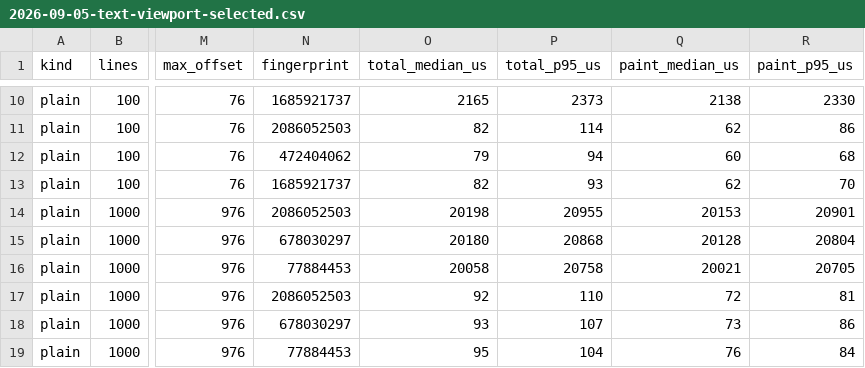
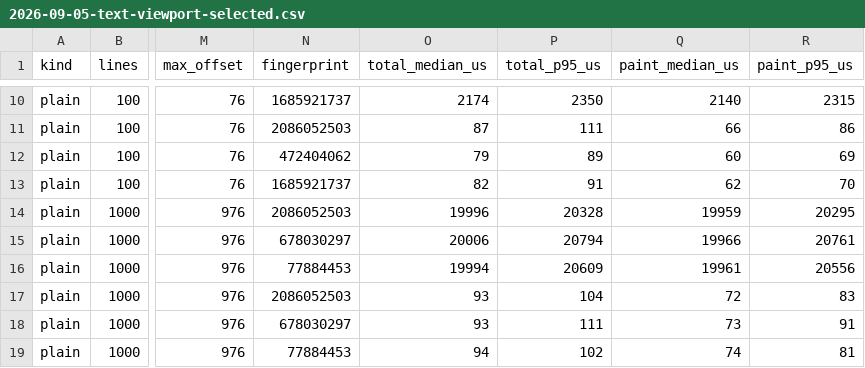
Before and after one commit to danReynolds/fleury, a CSV file: docs/audits/evidence/2026-09-05-text-viewport-selected.csv, drawn as a sheet; only a part is shown, gaps mark what is left out; the diff covers the shown part only; the diff names each change by its address in the sheet, - before the commit and + after, or states it on an @@ line.

```diff
--- a/docs/audits/evidence/2026-09-05-text-viewport-selected.csv
+++ b/docs/audits/evidence/2026-09-05-text-viewport-selected.csv
-O10 (total_median_us): 2165
+O10 (total_median_us): 2174
-P10 (total_p95_us): 2373
+P10 (total_p95_us): 2350
-Q10 (paint_median_us): 2138
+Q10 (paint_median_us): 2140
-R10 (paint_p95_us): 2330
+R10 (paint_p95_us): 2315
-O11 (total_median_us): 82
+O11 (total_median_us): 87
-P11 (total_p95_us): 114
+P11 (total_p95_us): 111
-Q11 (paint_median_us): 62
+Q11 (paint_median_us): 66
-P12 (total_p95_us): 94
+P12 (total_p95_us): 89
-R12 (paint_p95_us): 68
+R12 (paint_p95_us): 69
-P13 (total_p95_us): 93
+P13 (total_p95_us): 91
-O14 (total_median_us): 20198
+O14 (total_median_us): 19996
-P14 (total_p95_us): 20955
+P14 (total_p95_us): 20328
-Q14 (paint_median_us): 20153
+Q14 (paint_median_us): 19959
-R14 (paint_p95_us): 20901
+R14 (paint_p95_us): 20295
-O15 (total_median_us): 20180
+O15 (total_median_us): 20006
-P15 (total_p95_us): 20868
+P15 (total_p95_us): 20794
-Q15 (paint_median_us): 20128
+Q15 (paint_median_us): 19966
-R15 (paint_p95_us): 20804
+R15 (paint_p95_us): 20761
-O16 (total_median_us): 20058
+O16 (total_median_us): 19994
-P16 (total_p95_us): 20758
+P16 (total_p95_us): 20609
-Q16 (paint_median_us): 20021
+Q16 (paint_median_us): 19961
-R16 (paint_p95_us): 20705
+R16 (paint_p95_us): 20556
-O17 (total_median_us): 92
+O17 (total_median_us): 93
-P17 (total_p95_us): 110
+P17 (total_p95_us): 104
-R17 (paint_p95_us): 81
+R17 (paint_p95_us): 83
-P18 (total_p95_us): 107
+P18 (total_p95_us): 111
-R18 (paint_p95_us): 86
+R18 (paint_p95_us): 91
-O19 (total_median_us): 95
+O19 (total_median_us): 94
-P19 (total_p95_us): 104
+P19 (total_p95_us): 102
-Q19 (paint_median_us): 76
+Q19 (paint_median_us): 74
-R19 (paint_p95_us): 84
+R19 (paint_p95_us): 81
```
Also changed, not shown: 136 edited cells elsewhere in this file, docs/audits/evidence/2026-09-05-text-viewport-samples.csv, docs/audits/evidence/2026-09-05-text-viewport-scroll.csv, 2 other files.
